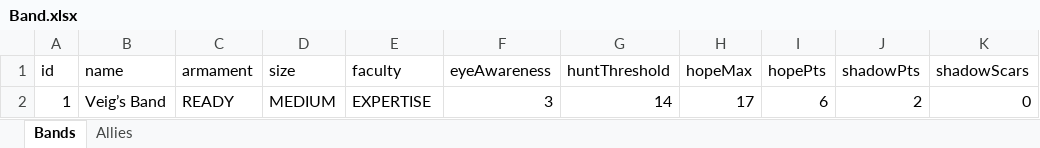
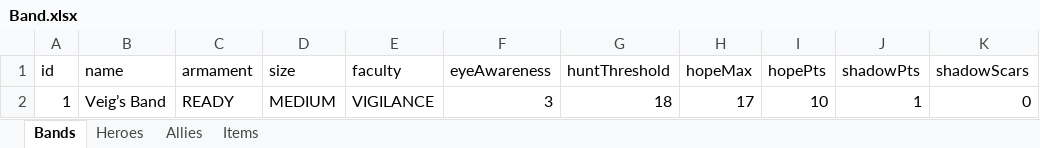
Before and after one commit to Ventor92/The-One-Randomizer, an Excel workbook: data/Band.xlsx, sheet Bands, drawn as a sheet; values as stored, in another font and other column widths than the file's, no borders; the diff names each change by its address in the sheet, - before the commit and + after, or states it on an @@ line.

Commit message:
TOR-21 Impl interaction between Hero and Treasury
Implement:
- RecordSaver
- HeroTOR
- ItemTOR,
- Upgrade related services eg Game and Band

```diff
--- a/data/Band.xlsx (sheet Bands)
+++ b/data/Band.xlsx (sheet Bands)
+sheet tab: Heroes
+sheet tab: Items
-E2 (faculty): EXPERTISE
+E2 (faculty): VIGILANCE
-G2 (huntThreshold): 14
+G2 (huntThreshold): 18
-I2 (hopePts): 6
+I2 (hopePts): 10
-J2 (shadowPts): 2
+J2 (shadowPts): 1
```
Also changed, not shown: 17 other files.
